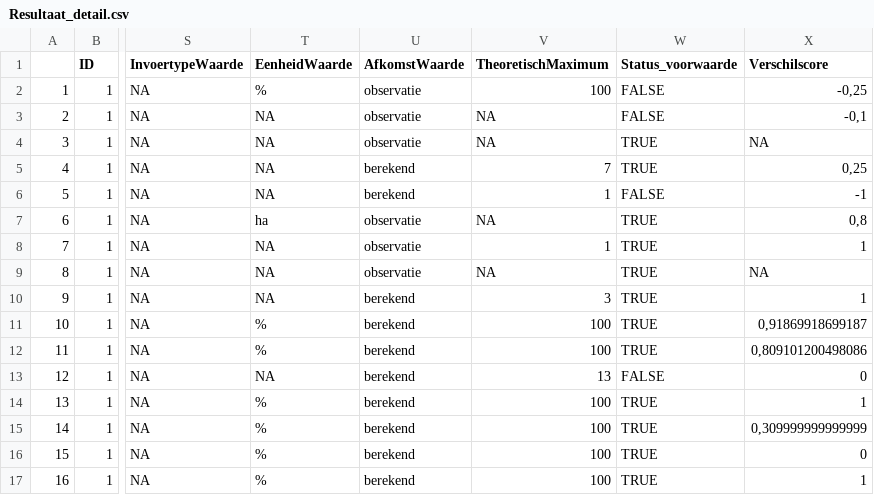
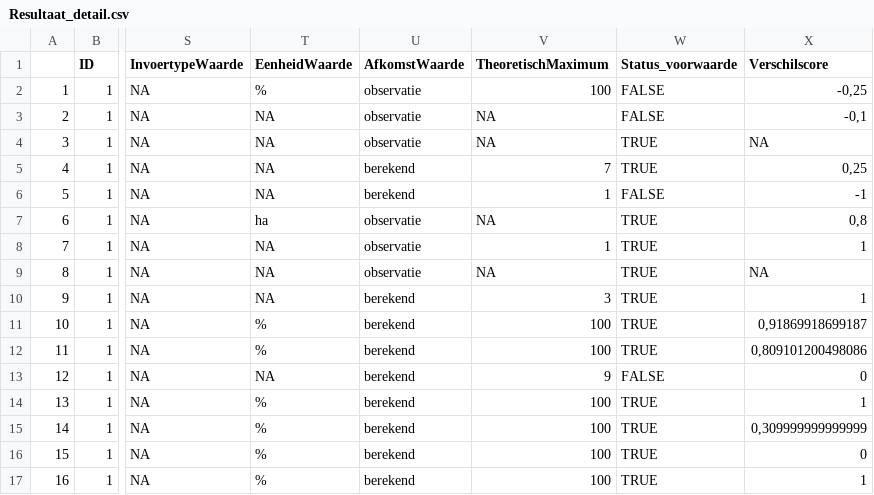
Before and after one commit to inbo/LSVI, a CSV file: inst/vbdata/Resultaat_test_bosv2/Resultaat_detail.csv, drawn as a sheet; only a part is shown, gaps mark what is left out; the diff names each change by its address in the sheet, - before the commit and + after, or states it on an @@ line.

```diff
--- a/inst/vbdata/Resultaat_test_bosv2/Resultaat_detail.csv
+++ b/inst/vbdata/Resultaat_test_bosv2/Resultaat_detail.csv
-V13 (TheoretischMaximum): 13
+V13 (TheoretischMaximum): 9
```
Also changed, not shown: 7 other files.
